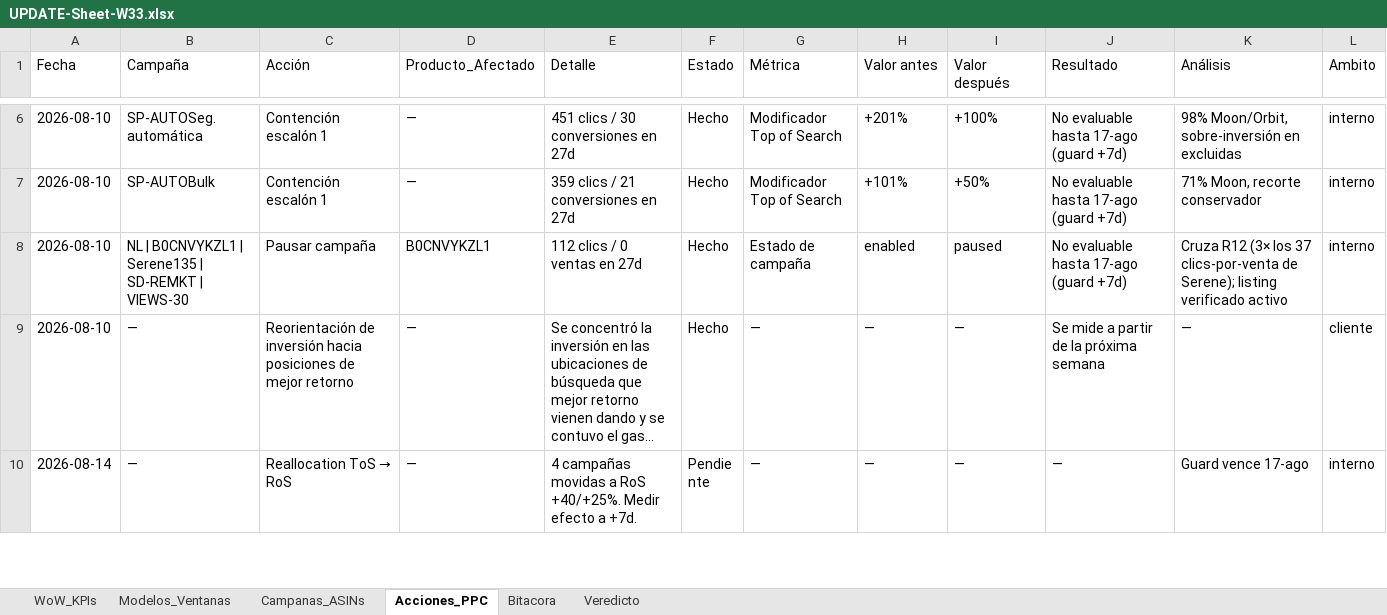
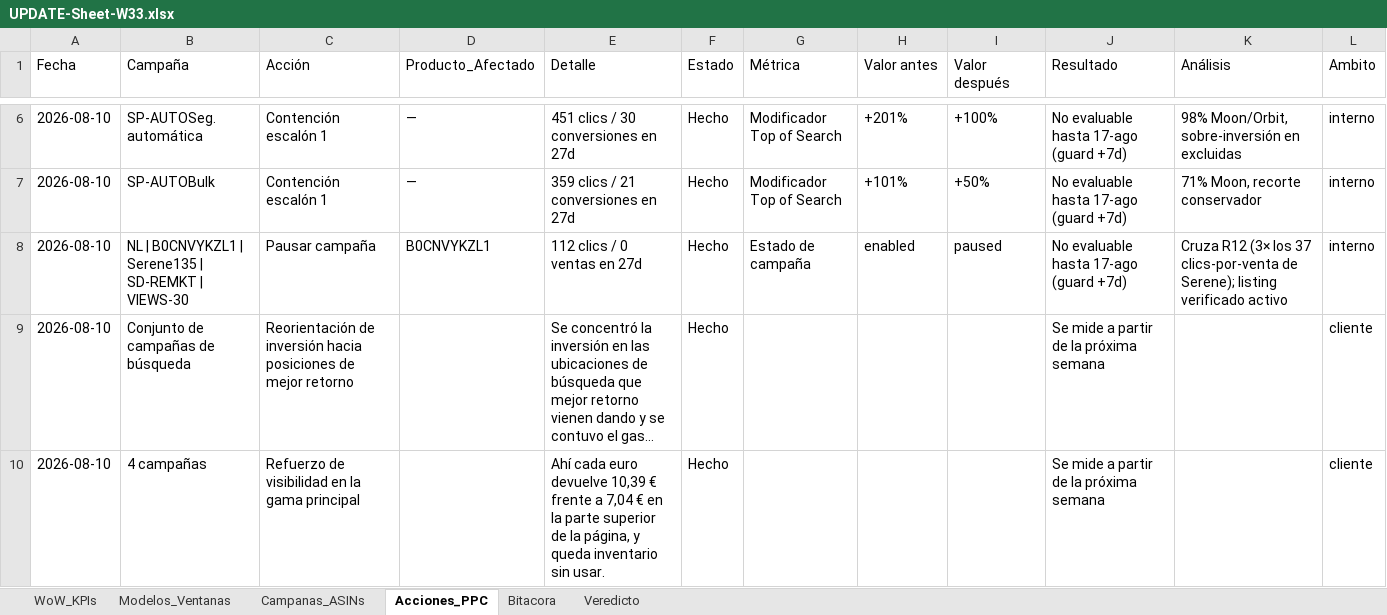
Before and after one commit to Leninead/naturelits-dashboard, an Excel workbook: pegar-sheet-W33/UPDATE-Sheet-W33.xlsx, sheet Acciones_PPC, drawn as a sheet; only a part is shown, gaps mark what is left out; the shorter side is filled out with more unchanged rows; long unchanged cells end in …; values as stored, in another font and other column widths than the file's, no borders; the diff covers the shown part only; the diff names each change by its address in the sheet, - before the commit and + after, or states it on an @@ line.

Commit message:
fix: bloque Acciones_PPC completo 20 filas (13 internas + 7 cliente) + apostrofo en celdas +N%

```diff
--- a/pegar-sheet-W33/UPDATE-Sheet-W33.xlsx (sheet Acciones_PPC)
+++ b/pegar-sheet-W33/UPDATE-Sheet-W33.xlsx (sheet Acciones_PPC)
-B9 (Campaña): —
+B9 (Campaña): Conjunto de campañas de búsqueda
-D9 (Producto_Afectado): —
+D9 (Producto_Afectado): (empty)
-G9 (Métrica): —
+G9 (Métrica): (empty)
-H9 (Valor antes): —
+H9 (Valor antes): (empty)
-I9 (Valor después): —
+I9 (Valor después): (empty)
-K9 (Análisis): —
+K9 (Análisis): (empty)
+row 10: 2026-08-10 | 4 campañas | Refuerzo de visibilidad en la gama principal |  | Ahí cada euro devuelve 10,39 € frente a 7,04 € en la parte superior de la página, y queda inventario sin usar. | Hecho |  |  |  | Se mide a partir de la próxima semana |  | cliente
```
Also changed, not shown: 5 added rows elsewhere in this sheet, 1 other file.
